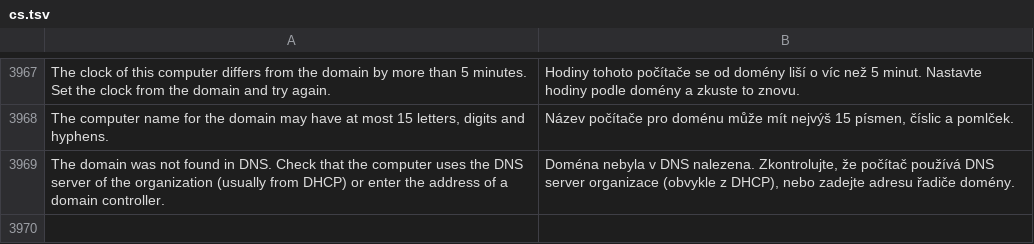
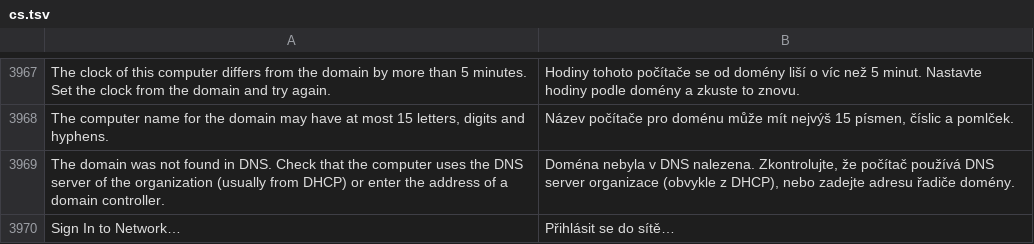
Before and after one commit to luxopes/LuxOS-Arch, a TSV file: packages/luxos-i18n/files/cs.tsv, drawn as a sheet; only a part is shown, gaps mark what is left out; the diff names each change by its address in the sheet, - before the commit and + after, or states it on an @@ line.

```diff
--- a/packages/luxos-i18n/files/cs.tsv
+++ b/packages/luxos-i18n/files/cs.tsv
+row 3970: Sign In to Network… | Přihlásit se do sítě…
```
Also changed, not shown: packages/luxos-i18n/files/es.tsv, packages/luxos-i18n/files/fr.tsv, 14 other files.
